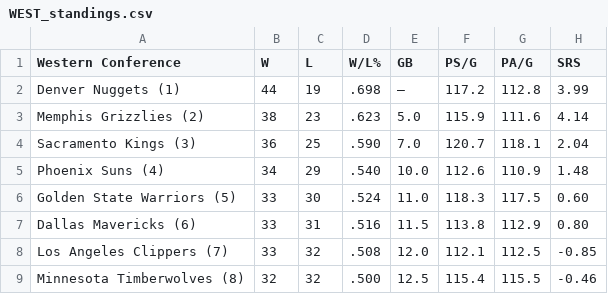
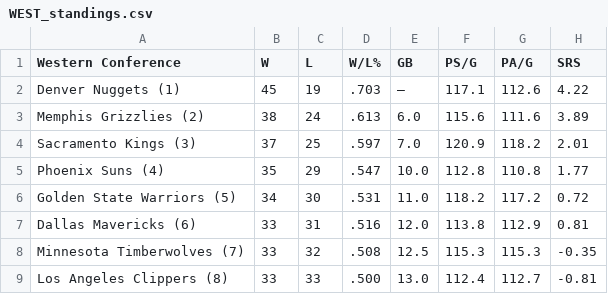
Before and after one commit to caHaber/flat-data-nba-standings, a CSV file: WEST_standings.csv, drawn as a sheet; only a part is shown; the diff covers the shown part only.

Commit message:
Flat: latest data (2023-03-04T16:10:16.021Z) {   "date": "2023-03-04T16:10:16.021Z",   "files": [     {       "name": "EAST_standings.csv",       "deltaBytes": -1,       "source": "https://www.espn.com/nba/standings"     },     {       "name": "NBA_2023.html",       "deltaBytes": -1,       "source": "https://www.espn.com/nba/standings"     },     {       "name": "WEST_standings.csv",       "deltaBytes": 1,       "source": "https://www.espn.com/nba/standings"     }   ] }

```diff
--- a/WEST_standings.csv
+++ b/WEST_standings.csv
@@ -1,9 +1,9 @@
 "Western Conference","W","L","W/L%","GB","PS/G","PA/G","SRS"
-"Denver Nuggets (1) ","44","19",".698","—","117.2","112.8","3.99"
-"Memphis Grizzlies (2) ","38","23",".623","5.0","115.9","111.6","4.14"
-"Sacramento Kings (3) ","36","25",".590","7.0","120.7","118.1","2.04"
-"Phoenix Suns (4) ","34","29",".540","10.0","112.6","110.9","1.48"
-"Golden State Warriors (5) ","33","30",".524","11.0","118.3","117.5","0.60"
-"Dallas Mavericks (6) ","33","31",".516","11.5","113.8","112.9","0.80"
-"Los Angeles Clippers (7) ","33","32",".508","12.0","112.1","112.5","-0.85"
-"Minnesota Timberwolves (8) ","32","32",".500","12.5","115.4","115.5","-0.46"
+"Denver Nuggets (1) ","45","19",".703","—","117.1","112.6","4.22"
+"Memphis Grizzlies (2) ","38","24",".613","6.0","115.6","111.6","3.89"
+"Sacramento Kings (3) ","37","25",".597","7.0","120.9","118.2","2.01"
+"Phoenix Suns (4) ","35","29",".547","10.0","112.8","110.8","1.77"
+"Golden State Warriors (5) ","34","30",".531","11.0","118.2","117.2","0.72"
+"Dallas Mavericks (6) ","33","31",".516","12.0","113.8","112.9","0.81"
+"Minnesota Timberwolves (7) ","33","32",".508","12.5","115.3","115.3","-0.35"
+"Los Angeles Clippers (8) ","33","33",".500","13.0","112.4","112.7","-0.81"
```
Also changed, not shown: 2 added rows, 2 removed rows and 22 edited cells elsewhere in this file, EAST_standings.csv, 1 other file.
